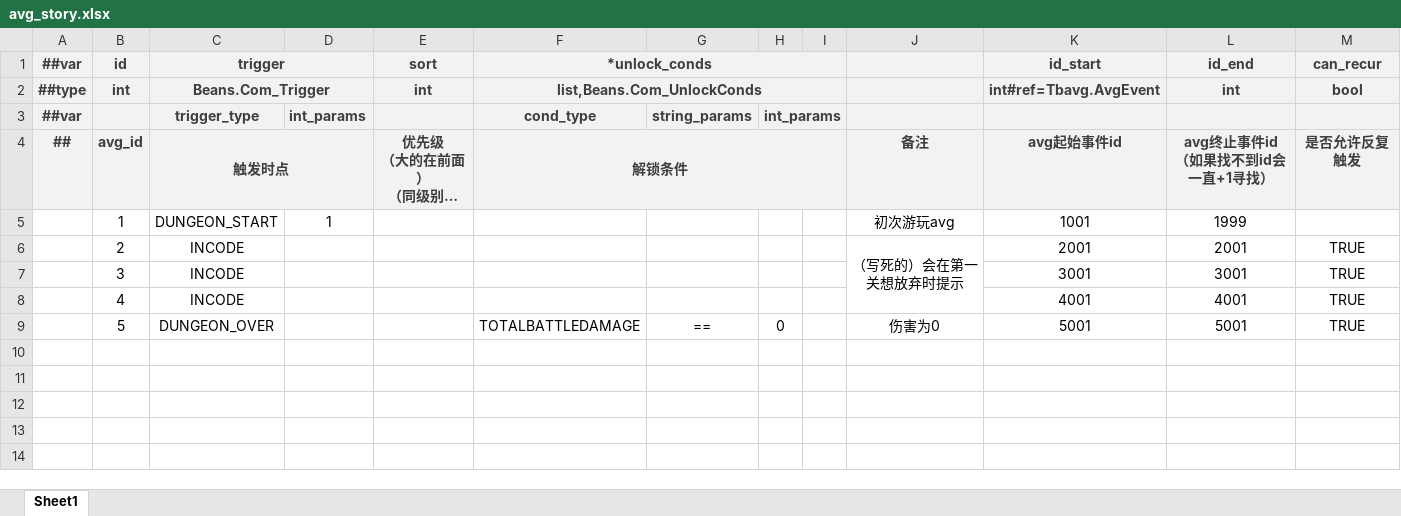
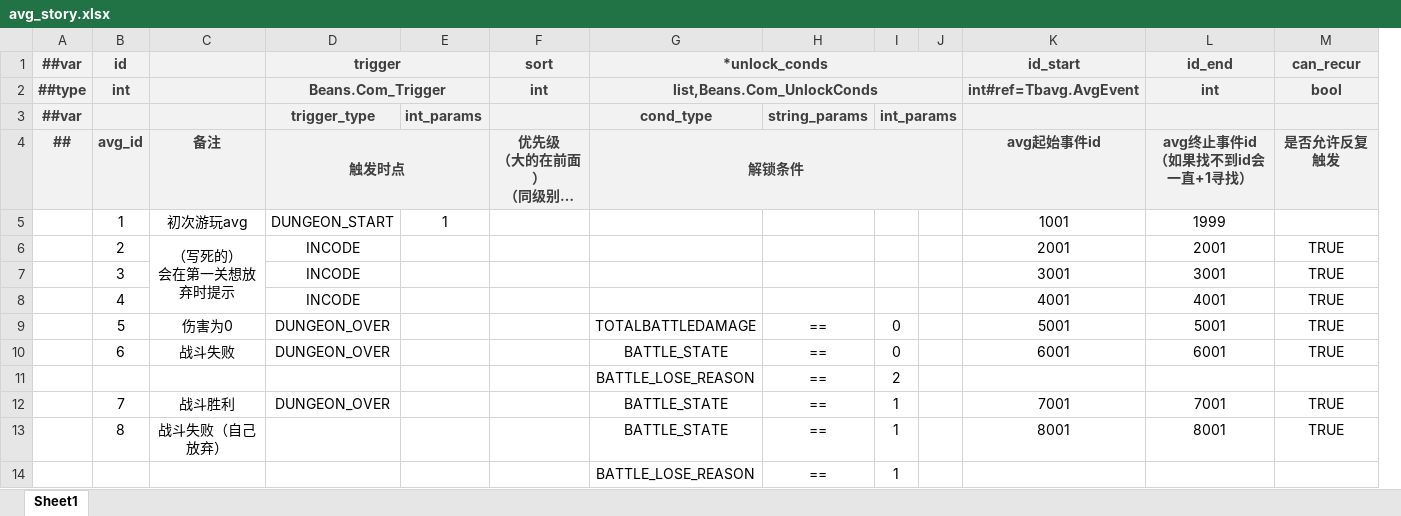
Before and after one commit to BroochWu/ZiStar, an Excel workbook: _ConfigExcels/Datas/avg_story.xlsx, sheet Sheet1, drawn as a sheet; long unchanged cells end in …; values as stored, in another font and other column widths than the file's, no borders; removed rows and columns are numbered as before the commit, all else as after; ↵ is a line break in a cell; the diff names each change by its address in the sheet, - before the commit and + after, or states it on an @@ line.

```diff
--- a/_ConfigExcels/Datas/avg_story.xlsx (sheet Sheet1)
+++ b/_ConfigExcels/Datas/avg_story.xlsx (sheet Sheet1)
+column C (备注), rows 5-9: 初次游玩avg | （写死的） ↵ 会在第一关想放弃时提示 |  |  | 伤害为0
-column J (备注), rows 5-9: 初次游玩avg | （写死的）会在第一关想放弃时提示 |  |  | 伤害为0
+row 10:  | 6 | 战斗失败 | DUNGEON_OVER |  |  | BATTLE_STATE | == | 0 |  | 6001 | 6001 | TRUE
+row 11:  |  |  |  |  |  | BATTLE_LOSE_REASON | == | 2
+row 12:  | 7 | 战斗胜利 | DUNGEON_OVER |  |  | BATTLE_STATE | == | 1 |  | 7001 | 7001 | TRUE
+row 13:  | 8 | 战斗失败（自己放弃） |  |  |  | BATTLE_STATE | == | 1 |  | 8001 | 8001 | TRUE
+row 14:  |  |  |  |  |  | BATTLE_LOSE_REASON | == | 1
```
Also changed, not shown: _ConfigExcels/Datas/__enums__.xlsx, _ConfigExcels/Datas/avg_event.xlsx, 10 other files.
